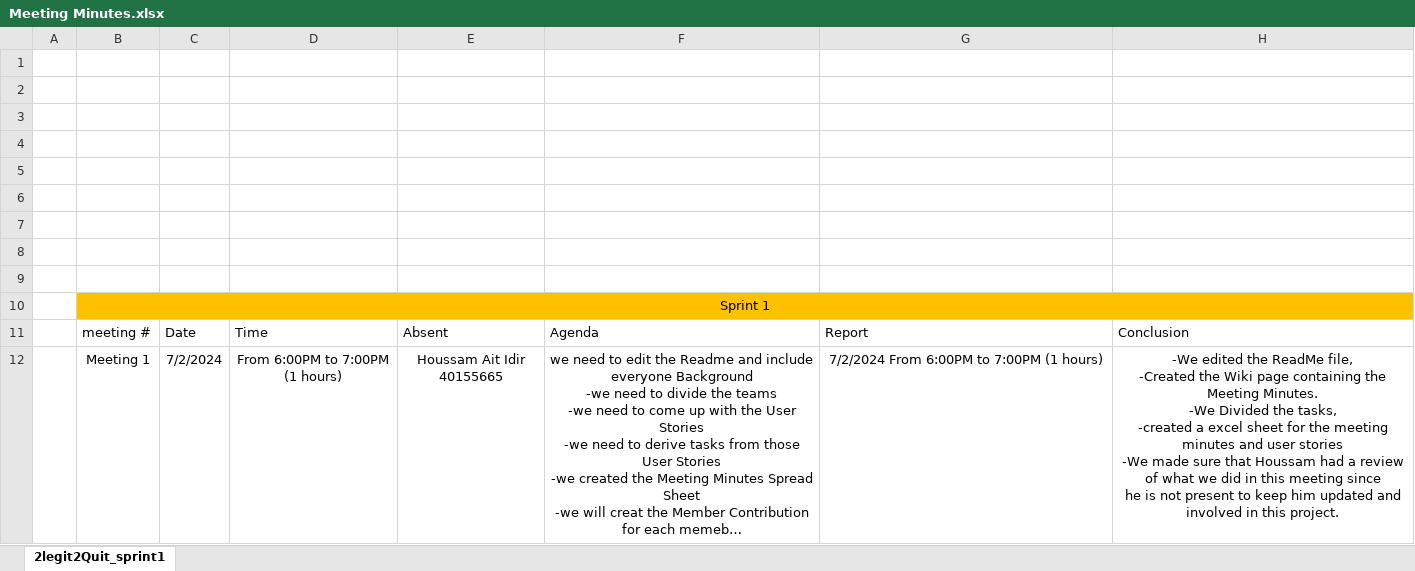
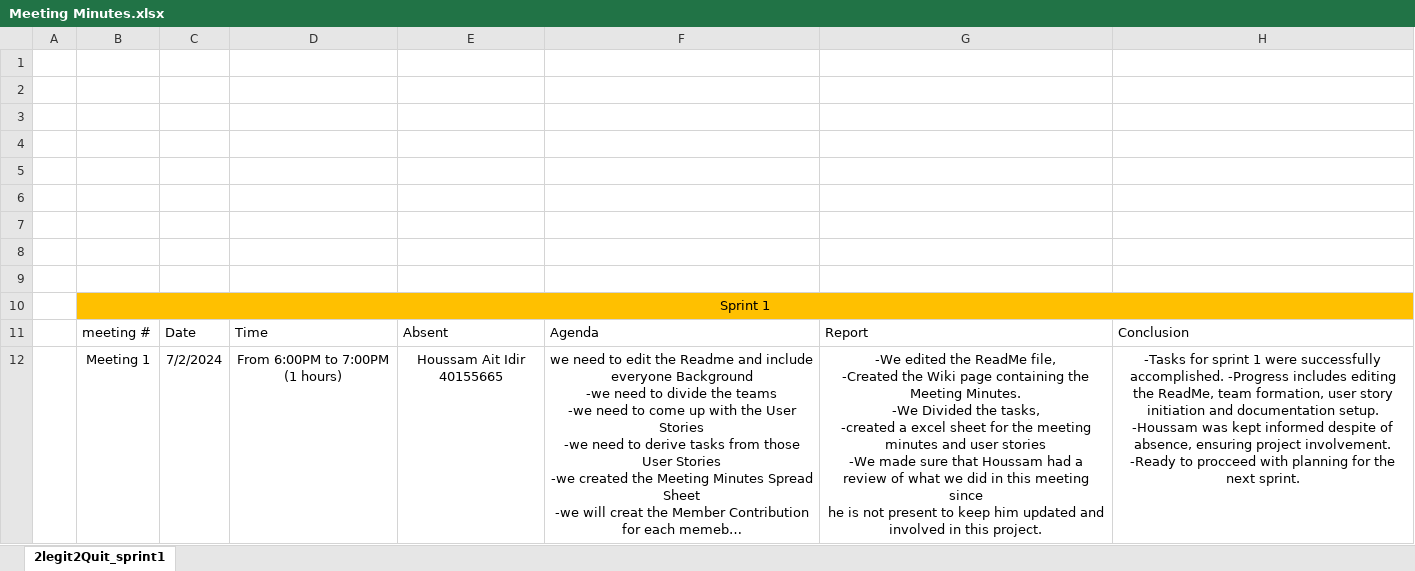
Before and after one commit to adssib/2Legit2Quit-soen341W2024, an Excel workbook: sprint 1/Meeting Minutes.xlsx, sheet 2legit2Quit_sprint1, drawn as a sheet; long unchanged cells end in …; values as stored, in another font and other column widths than the file's, no borders; table styles not drawn; ↵ is a line break in a cell; the diff names each change by its address in the sheet, - before the commit and + after, or states it on an @@ line.

Commit message:
Editing MeetingMinutes

```diff
--- a/sprint 1/Meeting Minutes.xlsx (sheet 2legit2Quit_sprint1)
+++ b/sprint 1/Meeting Minutes.xlsx (sheet 2legit2Quit_sprint1)
-G12: 7/2/2024 From 6:00PM to 7:00PM (1 hours)
+G12: -We edited the ReadMe file, ↵ -Created the Wiki page containing the Meeting Minutes. ↵ -We Divided the tasks, ↵ -created a excel sheet for the meeting minutes and user stories ↵ -We made sure that Houssam had a review of what we did in this meeting since ↵ he is not present to keep him updated and involved in this project.
-H12: -We edited the ReadMe file, ↵ -Created the Wiki page containing the Meeting Minutes. ↵ -We Divided the tasks, ↵ -created a excel sheet for the meeting minutes and user stories ↵ -We made sure that Houssam had a review of what we did in this meeting since ↵ he is not present to keep him updated and involved in this project.
+H12: -Tasks for sprint 1 were successfully accomplished. -Progress includes editing the ReadMe, team formation, user story initiation and documentation setup. -Houssam was kept informed despite of absence, ensuring project involvement. -Ready to procceed with planning for the next sprint.
```
